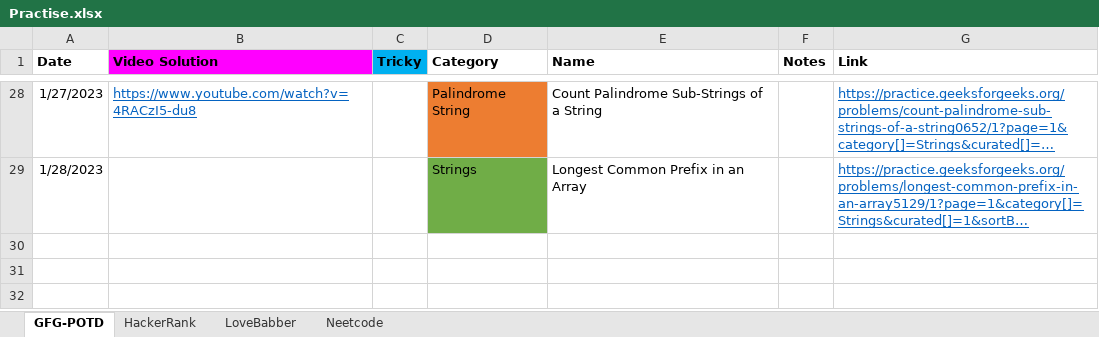
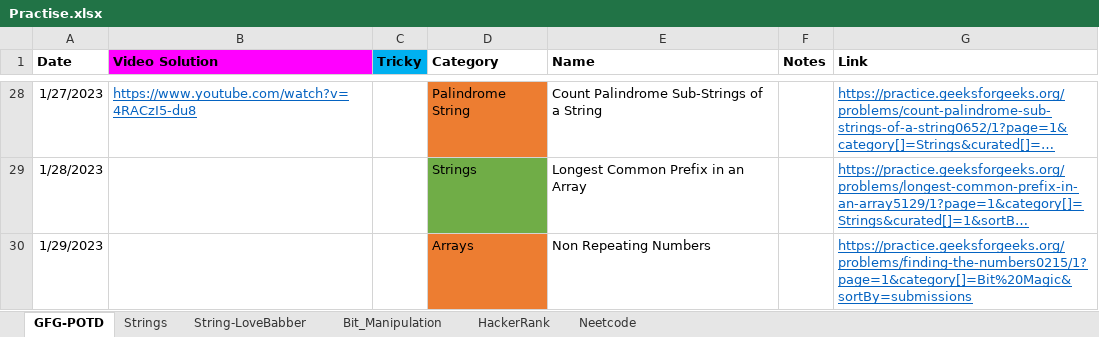
Before and after one commit to nikhilRevanakar/my-udemy, an Excel workbook: Practise.xlsx, sheet GFG-POTD, drawn as a sheet; only a part is shown, gaps mark what is left out; long unchanged cells end in …; values as stored, in another font and other column widths than the file's, no borders; table styles not drawn; the diff names each change by its address in the sheet, - before the commit and + after, or states it on an @@ line.

Commit message:
POTD 29-01

```diff
--- a/Practise.xlsx (sheet GFG-POTD)
+++ b/Practise.xlsx (sheet GFG-POTD)
-sheet tab: LoveBabber
+sheet tab: String-LoveBabber
+sheet tab: Strings
+sheet tab: Bit_Manipulation
@@ sheet tab order changed: GFG-POTD | Strings | String-LoveBabber | Bit_Manipulation | HackerRank | Neetcode @@
+row 30: 1/29/2023 |  |  | Arrays | Non Repeating Numbers |  | https://practice.geeksforgeeks.org/problems/finding-the-numbers0215/1?page=1&category[]=Bit%20Magic&sortBy=submissions
```
